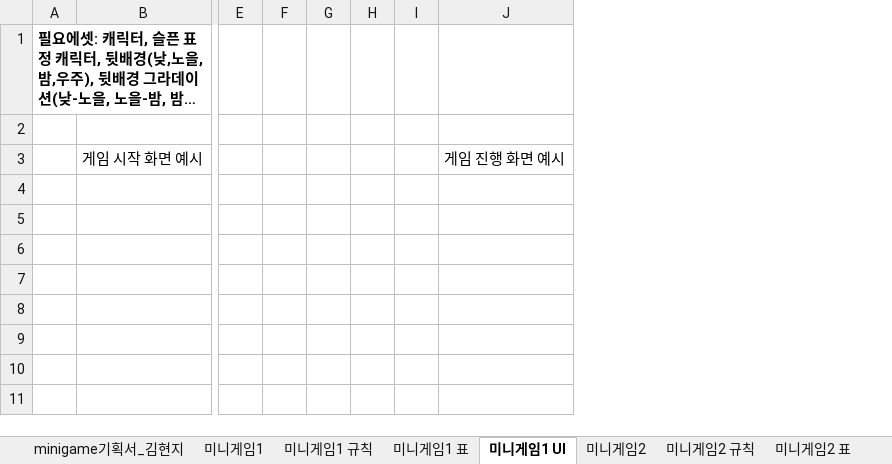
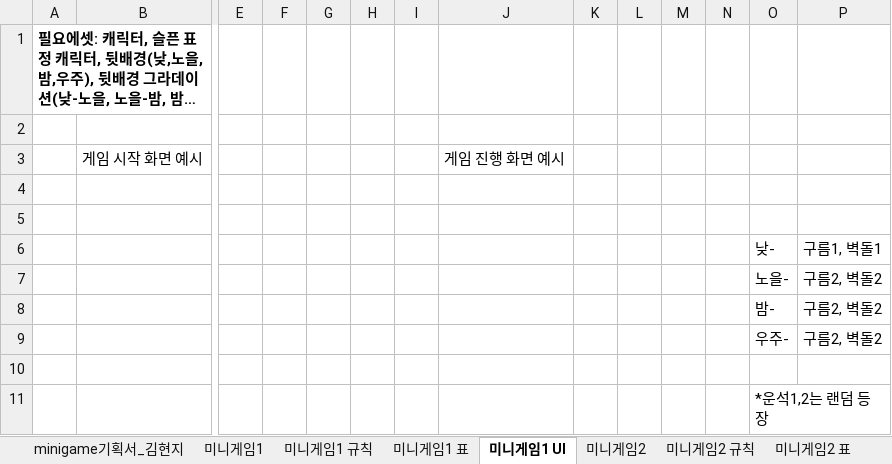
Before and after one commit to LewisCho7/PlumMiniGame, an Excel workbook: Design/MiniGame기획서_김현지.xlsx, sheet 미니게임1 UI, drawn as a sheet; only a part is shown, gaps mark what is left out; long unchanged cells end in …; values as stored, in another font and other column widths than the file's, no borders; charts and pictures not drawn; rows hold the shown columns only; the diff names each change by its address in the sheet, - before the commit and + after, or states it on an @@ line.

Commit message:
김현지 미니게임1 UI 추가, 등급별 능력 수정

```diff
--- a/Design/MiniGame기획서_김현지.xlsx (sheet 미니게임1 UI)
+++ b/Design/MiniGame기획서_김현지.xlsx (sheet 미니게임1 UI)
+column K, empty
+column L, empty
+column M, empty
+column N, empty
+column O, empty
+column P, empty
+row 4: (empty)
+row 5: (empty)
+row 6:  |  |  |  |  |  |  |  |  |  |  |  | 낮- | 구름1, 벽돌1
+row 7:  |  |  |  |  |  |  |  |  |  |  |  | 노을- | 구름2, 벽돌2
+row 8:  |  |  |  |  |  |  |  |  |  |  |  | 밤- | 구름2, 벽돌2
+row 9:  |  |  |  |  |  |  |  |  |  |  |  | 우주- | 구름2, 벽돌2
+row 10: (empty)
+row 11:  |  |  |  |  |  |  |  |  |  |  |  | *운석1,2는 랜덤 등장
```
Also changed, not shown: Design/MiniGame_재화파트.xlsx.
